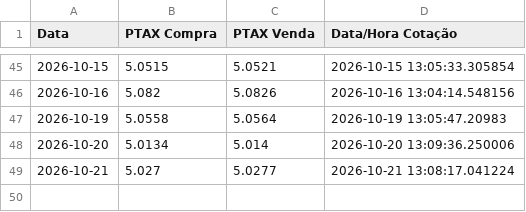
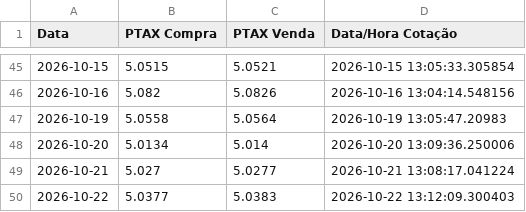
Before and after one commit to joaomissel/market-data-automation, a CSV file: ptax_history.csv, drawn as a sheet; only a part is shown, gaps mark what is left out; the diff names each change by its address in the sheet, - before the commit and + after, or states it on an @@ line.

```diff
--- a/ptax_history.csv
+++ b/ptax_history.csv
+row 50: 2026-10-22 | 5.0377 | 5.0383 | 2026-10-22 13:12:09.300403
```
Also changed, not shown: 1 other file.
